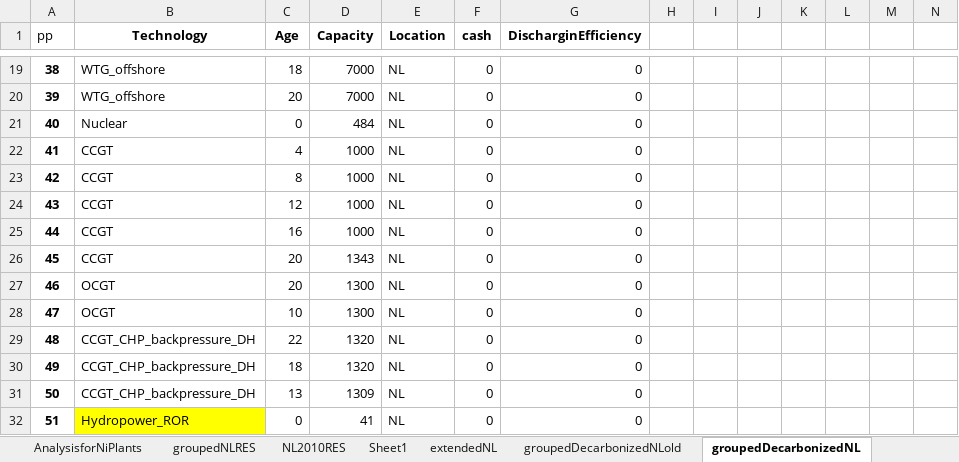
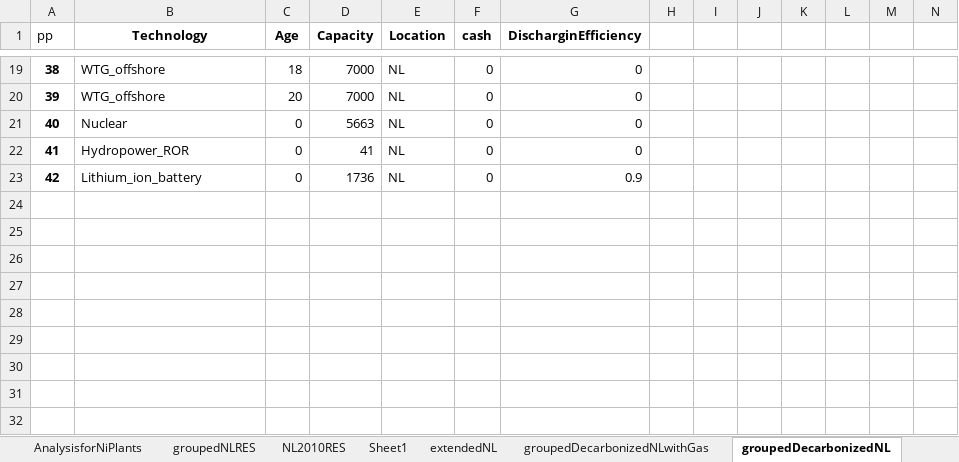
Before and after one commit to TradeRES/toolbox-amiris-emlab, an Excel workbook: data/Power_plants.xlsx, sheet groupedDecarbonizedNL, drawn as a sheet; only a part is shown, gaps mark what is left out; values as stored, in another font and other column widths than the file's, no borders; removed rows and columns are numbered as before the commit, all else as after; rows hold the shown columns only; the diff names each change by its address in the sheet, - before the commit and + after, or states it on an @@ line.

```diff
--- a/data/Power_plants.xlsx (sheet groupedDecarbonizedNL)
+++ b/data/Power_plants.xlsx (sheet groupedDecarbonizedNL)
-sheet tab: groupedDecarbonizedNLold
+sheet tab: groupedDecarbonizedNLwithGas
-D21 (Capacity): 484
+D21 (Capacity): 5663
-row 22: 41 | CCGT | 4 | 1000 | NL | 0 | 0
-row 23: 42 | CCGT | 8 | 1000 | NL | 0 | 0
-row 24: 43 | CCGT | 12 | 1000 | NL | 0 | 0
-row 25: 44 | CCGT | 16 | 1000 | NL | 0 | 0
-row 26: 45 | CCGT | 20 | 1343 | NL | 0 | 0
-row 27: 46 | OCGT | 20 | 1300 | NL | 0 | 0
-row 28: 47 | OCGT | 10 | 1300 | NL | 0 | 0
-row 29: 48 | CCGT_CHP_backpressure_DH | 22 | 1320 | NL | 0 | 0
-row 30: 49 | CCGT_CHP_backpressure_DH | 18 | 1320 | NL | 0 | 0
-row 31: 50 | CCGT_CHP_backpressure_DH | 13 | 1309 | NL | 0 | 0
@@ column A (pp) renumbered in row 22 @@
-B22 fill: #FFFF00
+B22 fill: none
+row 23: 42 | Lithium_ion_battery | 0 | 1736 | NL | 0 | 0.9
```
Also changed, not shown: amiris_workflow/amiris_data_structure.xlsx, 1 other file.
